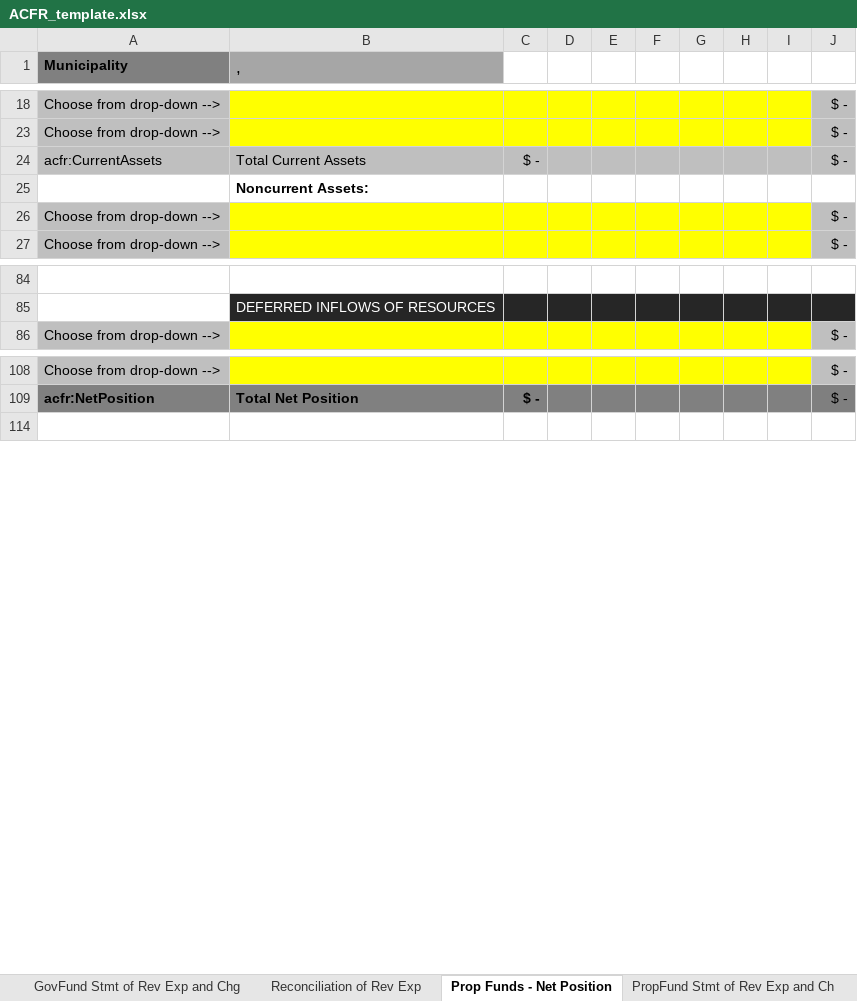
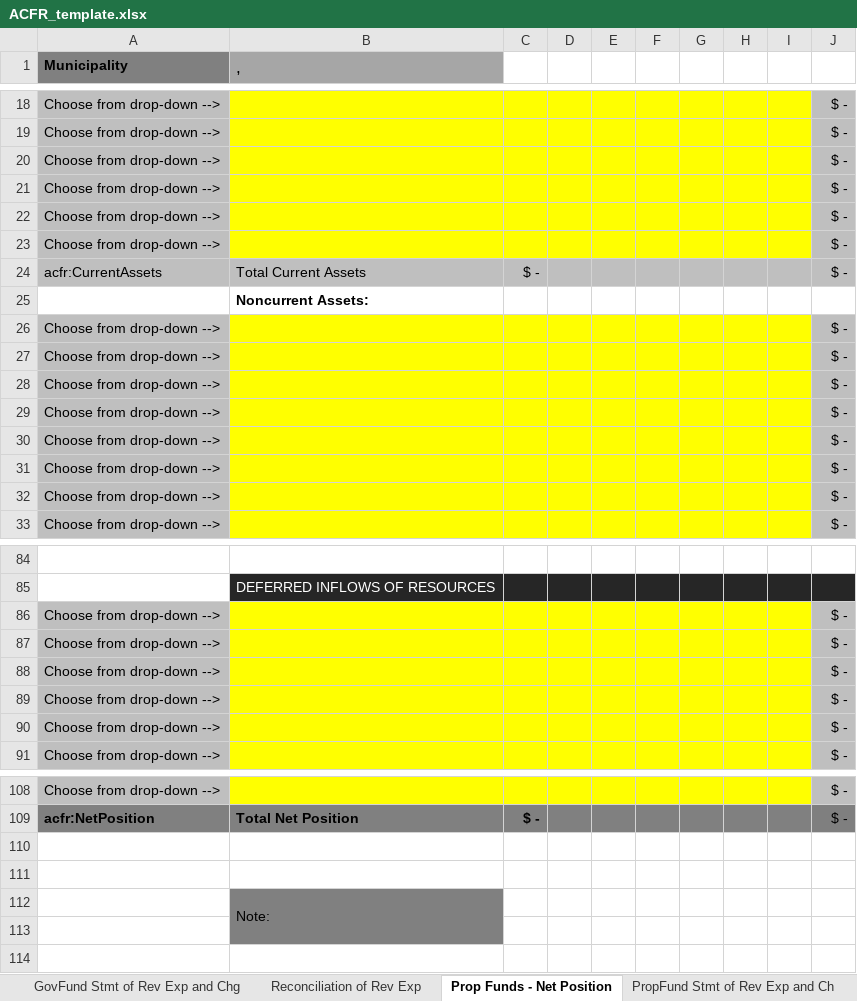
Before and after one commit to closup/process-xbrl, an Excel workbook: app/static/input_files/ACFR_template.xlsx, sheet Prop Funds - Net Position, drawn as a sheet; only a part is shown, gaps mark what is left out; values as stored, in another font and other column widths than the file's, no borders; conditional formats not drawn; the diff covers the shown part only; the diff names each change by its address in the sheet, - before the commit and + after, or states it on an @@ line.

```diff
--- a/app/static/input_files/ACFR_template.xlsx (sheet Prop Funds - Net Position)
+++ b/app/static/input_files/ACFR_template.xlsx (sheet Prop Funds - Net Position)
@@ row 20 unhidden: Choose from drop-down --> |  |  |  |  |  |  |  |  | $ - @@
@@ row 21 unhidden: Choose from drop-down --> |  |  |  |  |  |  |  |  | $ - @@
@@ row 22 unhidden: Choose from drop-down --> |  |  |  |  |  |  |  |  | $ - @@
@@ row 23 unhidden: Choose from drop-down --> |  |  |  |  |  |  |  |  | $ - @@
@@ row 26 unhidden: Choose from drop-down --> |  |  |  |  |  |  |  |  | $ - @@
@@ row 27 unhidden: Choose from drop-down --> |  |  |  |  |  |  |  |  | $ - @@
@@ row 28 unhidden: Choose from drop-down --> |  |  |  |  |  |  |  |  | $ - @@
@@ row 29 unhidden: Choose from drop-down --> |  |  |  |  |  |  |  |  | $ - @@
@@ row 30 unhidden: Choose from drop-down --> |  |  |  |  |  |  |  |  | $ - @@
@@ row 31 unhidden: Choose from drop-down --> |  |  |  |  |  |  |  |  | $ - @@
@@ row 86 unhidden: Choose from drop-down --> |  |  |  |  |  |  |  |  | $ - @@
@@ row 87 unhidden: Choose from drop-down --> |  |  |  |  |  |  |  |  | $ - @@
@@ row 88 unhidden: Choose from drop-down --> |  |  |  |  |  |  |  |  | $ - @@
@@ row 89 unhidden: Choose from drop-down --> |  |  |  |  |  |  |  |  | $ - @@
@@ row 90 unhidden: Choose from drop-down --> |  |  |  |  |  |  |  |  | $ - @@
+row 110: (empty)
+row 111: (empty)
@@ row 112 unhidden:  | Note: @@
+row 113: (empty)
```
Also changed, not shown: 15 hidden or unhidden rows elsewhere in this sheet, sheet PropFund Stmt of Rev Exp and Ch, sheet GovFund Stmt of Rev Exp and Chg, sheet Statement of Net Position, sheet Statement of Activities, sheet Reconciliation of Rev Exp, formulas that keep their value.
